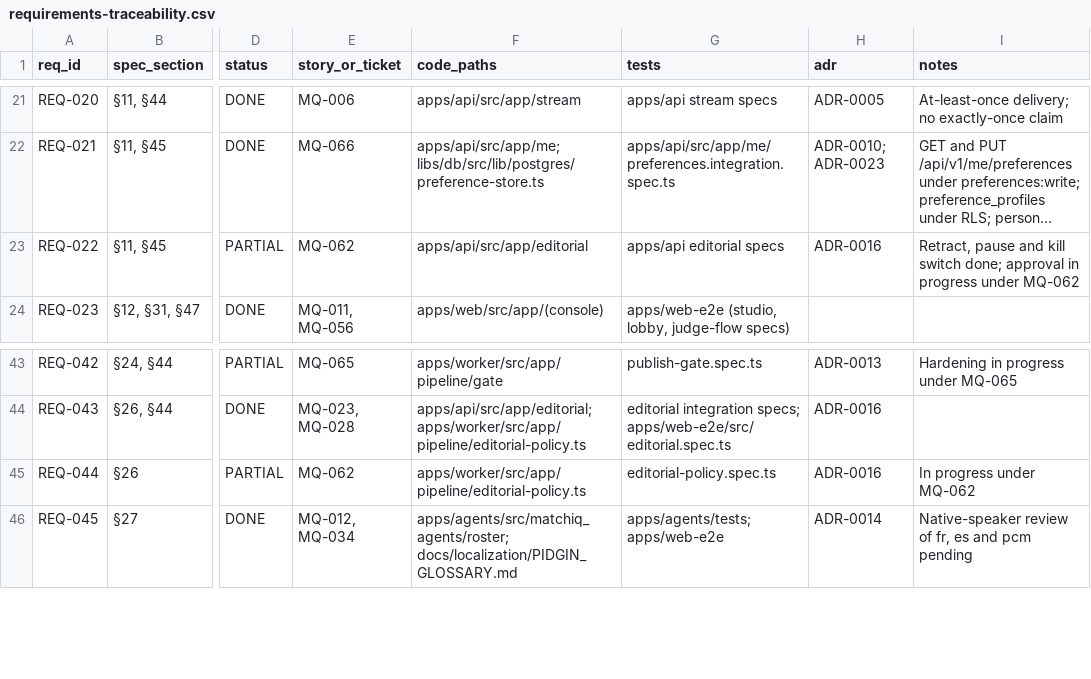
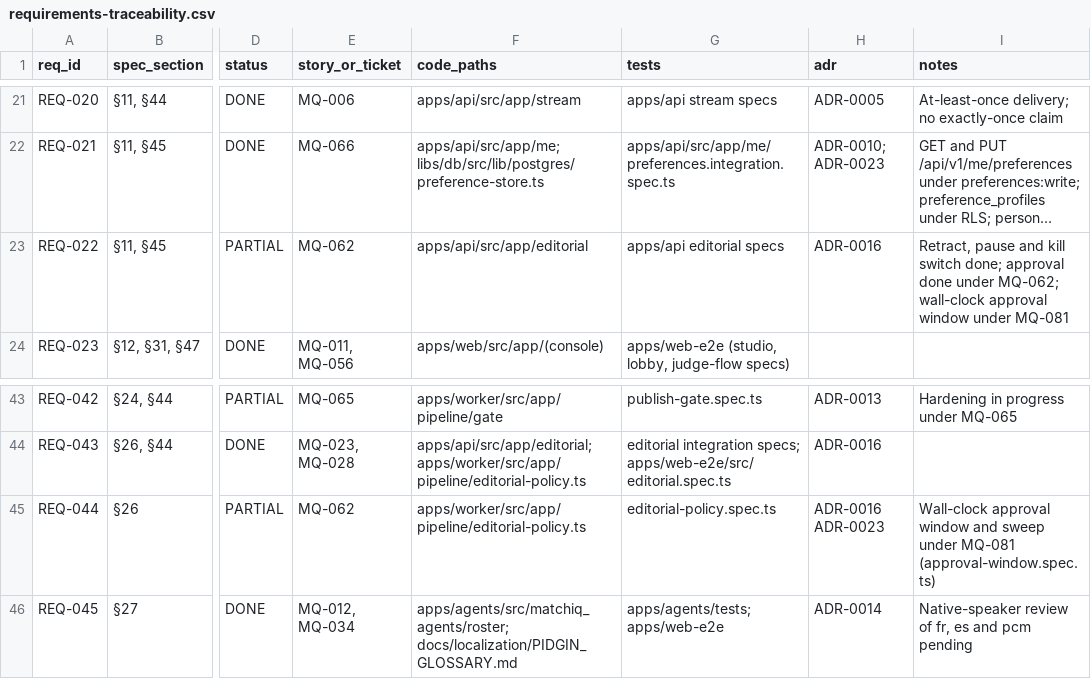
Before and after one commit to WapSecure/matchiq, a CSV file: docs/requirements-traceability.csv, drawn as a sheet; only a part is shown, gaps mark what is left out; long unchanged cells end in …; the diff names each change by its address in the sheet, - before the commit and + after, or states it on an @@ line.

Commit message:
fix: give producers a real-time approval window and keep raw numbers out of the live feed

```diff
--- a/docs/requirements-traceability.csv
+++ b/docs/requirements-traceability.csv
-I23 (notes): …done; approval in progress under MQ-062
+I23 (notes): …done; approval done under MQ-062; wall-clock approval window under MQ-081
-H45 (adr): ADR-0016
+H45 (adr): ADR-0016 ADR-0023
-I45 (notes): In progress under MQ-062
+I45 (notes): Wall-clock approval window and sweep under MQ-081 (approval-window.spec.ts)
```
Also changed, not shown: 3 other files.
